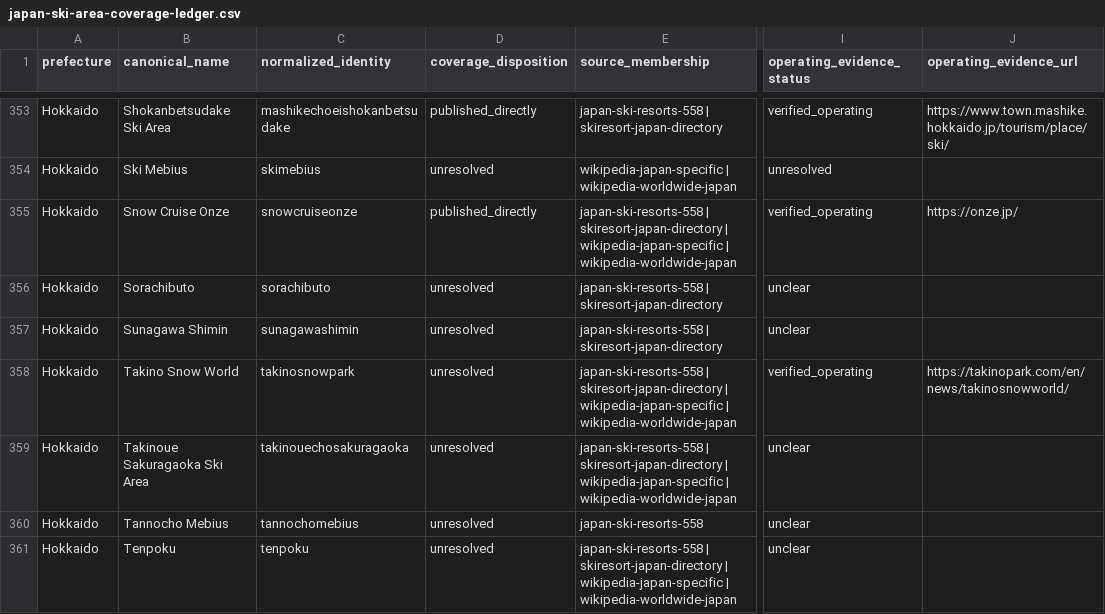
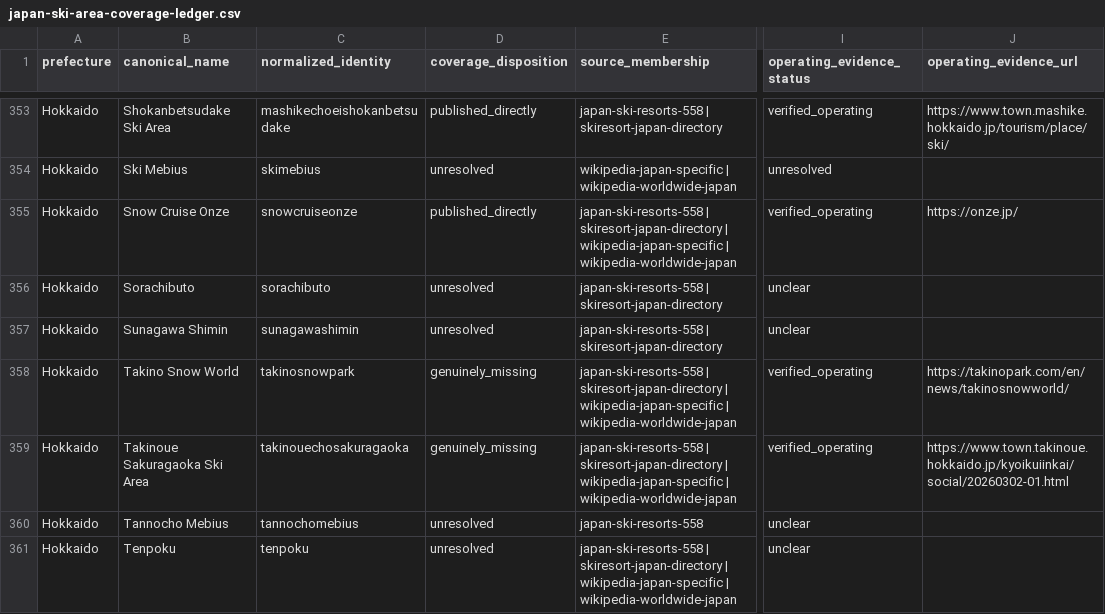
Before and after one commit to DarkHorse263/Yamanouchi-Weather-App, a CSV file: artifacts/feelzlike/public/downloads/japan-ski-area-coverage-ledger.csv, drawn as a sheet; only a part is shown, gaps mark what is left out; the diff covers the shown part only; the diff names each change by its address in the sheet, - before the commit and + after, or states it on an @@ line.

Commit message:
Verify 30 Japanese ski areas with official evidence
Replit-Task-Id: 7e283961-ee1a-4541-97ba-92056accc2e1
Replit-Merge-Attempt: MergeTask:7e283961-ee1a-4541-97ba-92056accc2e1:1:787df6d6

```diff
--- a/artifacts/feelzlike/public/downloads/japan-ski-area-coverage-ledger.csv
+++ b/artifacts/feelzlike/public/downloads/japan-ski-area-coverage-ledger.csv
-D358:D359 (coverage_disposition): unresolved
+D358:D359 (coverage_disposition): genuinely_missing
-I359 (operating_evidence_status): unclear
+I359 (operating_evidence_status): verified_operating
-J359 (operating_evidence_url): (empty)
+J359 (operating_evidence_url): https://www.town.takinoue.hokkaido.jp/kyoikuiinkai/social/20260302-01.html
```
Also changed, not shown: 2 added rows, 2 removed rows and 122 edited cells elsewhere in this file, lib/japan-ski-catalogue/reports/japan-discovery-ledger.csv, 19 other files.
